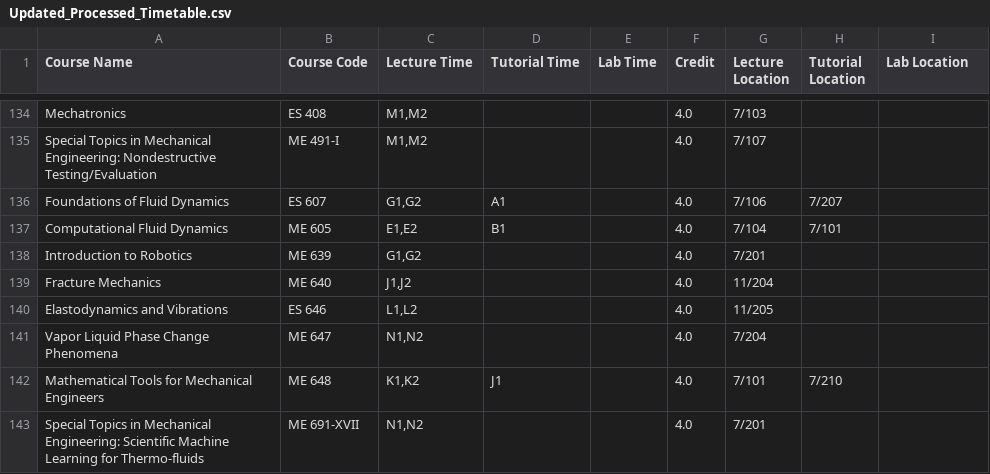
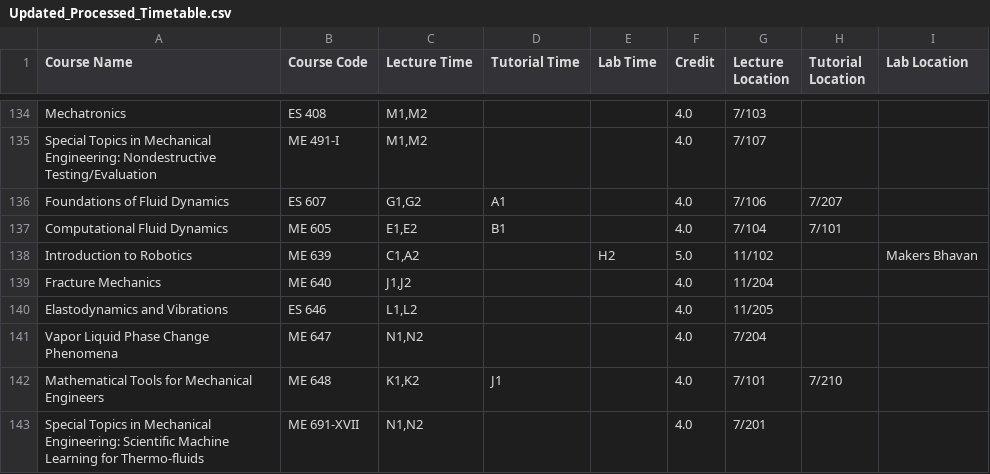
Before and after one commit to Naveen-Pal/timetable, a CSV file: Updated_Processed_Timetable.csv, drawn as a sheet; only a part is shown, gaps mark what is left out.

```diff
--- a/Updated_Processed_Timetable.csv
+++ b/Updated_Processed_Timetable.csv
@@ -142,3 +142,3 @@ Foundations of Fluid Dynamics,ES 607,"G1,G2",A1,,4.0,7/106,7/207,
 Computational Fluid Dynamics,ME 605,"E1,E2",B1,,4.0,7/104,7/101,
-Introduction to Robotics,ME 639,"G1,G2",,,4.0,7/201,,
+Introduction to Robotics,ME 639,"C1,A2",,H2,5.0,11/102,,Makers Bhavan
 Fracture Mechanics,ME 640,"J1,J2",,,4.0,11/204,,
```
Also changed, not shown: Timetable.csv.
